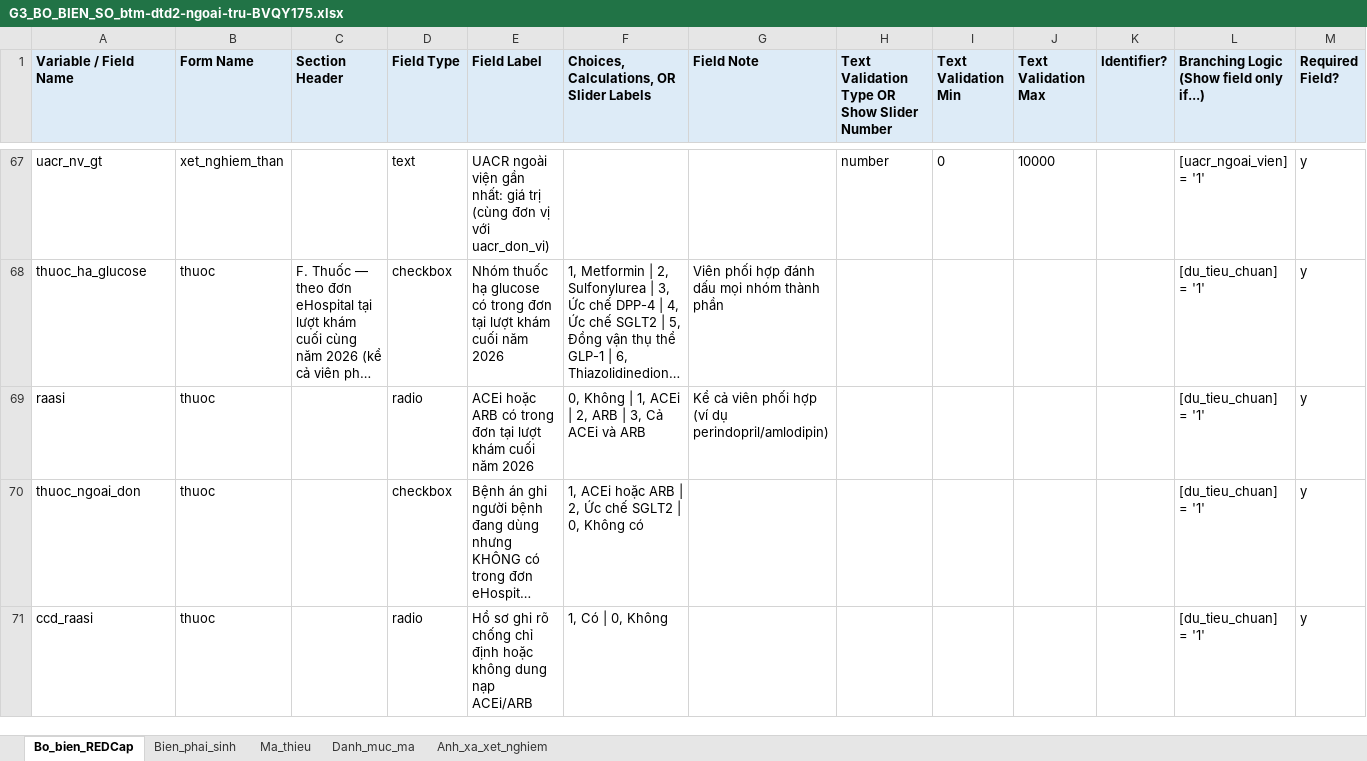
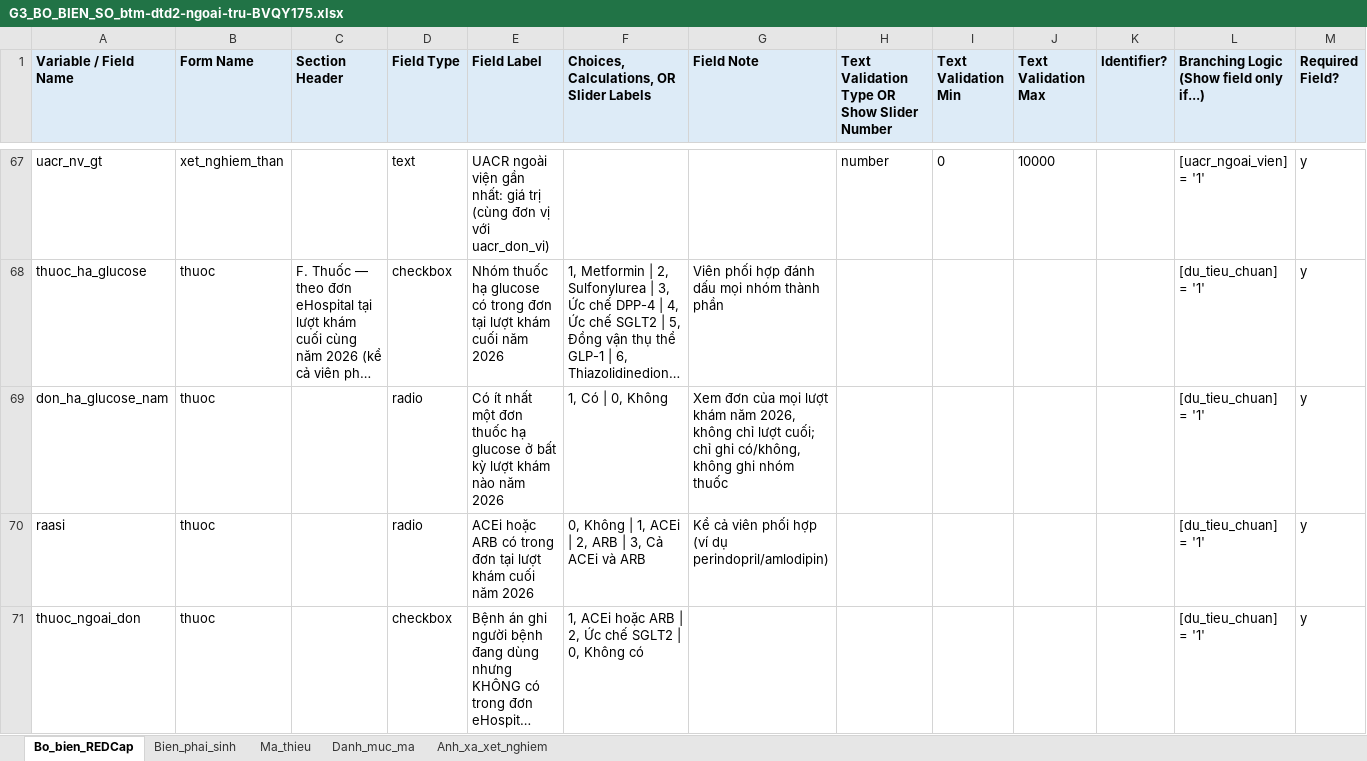
Before and after one commit to drluanbv175/medical-ebm-automation, an Excel workbook: exports/btm-dtd2-ngoai-tru-BVQY175/G3_BO_BIEN_SO_btm-dtd2-ngoai-tru-BVQY175.xlsx, sheet Bo_bien_REDCap, drawn as a sheet; only a part is shown, gaps mark what is left out; the shorter side is filled out with more unchanged rows; long unchanged cells end in …; values as stored, in another font and other column widths than the file's, no borders; rows hold the shown columns only; the diff names each change by its address in the sheet, - before the commit and + after, or states it on an @@ line.

```diff
--- a/exports/btm-dtd2-ngoai-tru-BVQY175/G3_BO_BIEN_SO_btm-dtd2-ngoai-tru-BVQY175.xlsx (sheet Bo_bien_REDCap)
+++ b/exports/btm-dtd2-ngoai-tru-BVQY175/G3_BO_BIEN_SO_btm-dtd2-ngoai-tru-BVQY175.xlsx (sheet Bo_bien_REDCap)
+row 69: don_ha_glucose_nam | thuoc |  | radio | Có ít nhất một đơn thuốc hạ glucose ở bất kỳ lượt khám nào năm 2026 | 1, Có | 0, Không | Xem đơn của mọi lượt khám năm 2026, không chỉ lượt cuối; chỉ ghi có/không, không ghi nhóm thuốc |  |  |  |  | [du_tieu_chuan] = '1' | y
```
Also changed, not shown: sheet Bien_phai_sinh, 17 other files.
